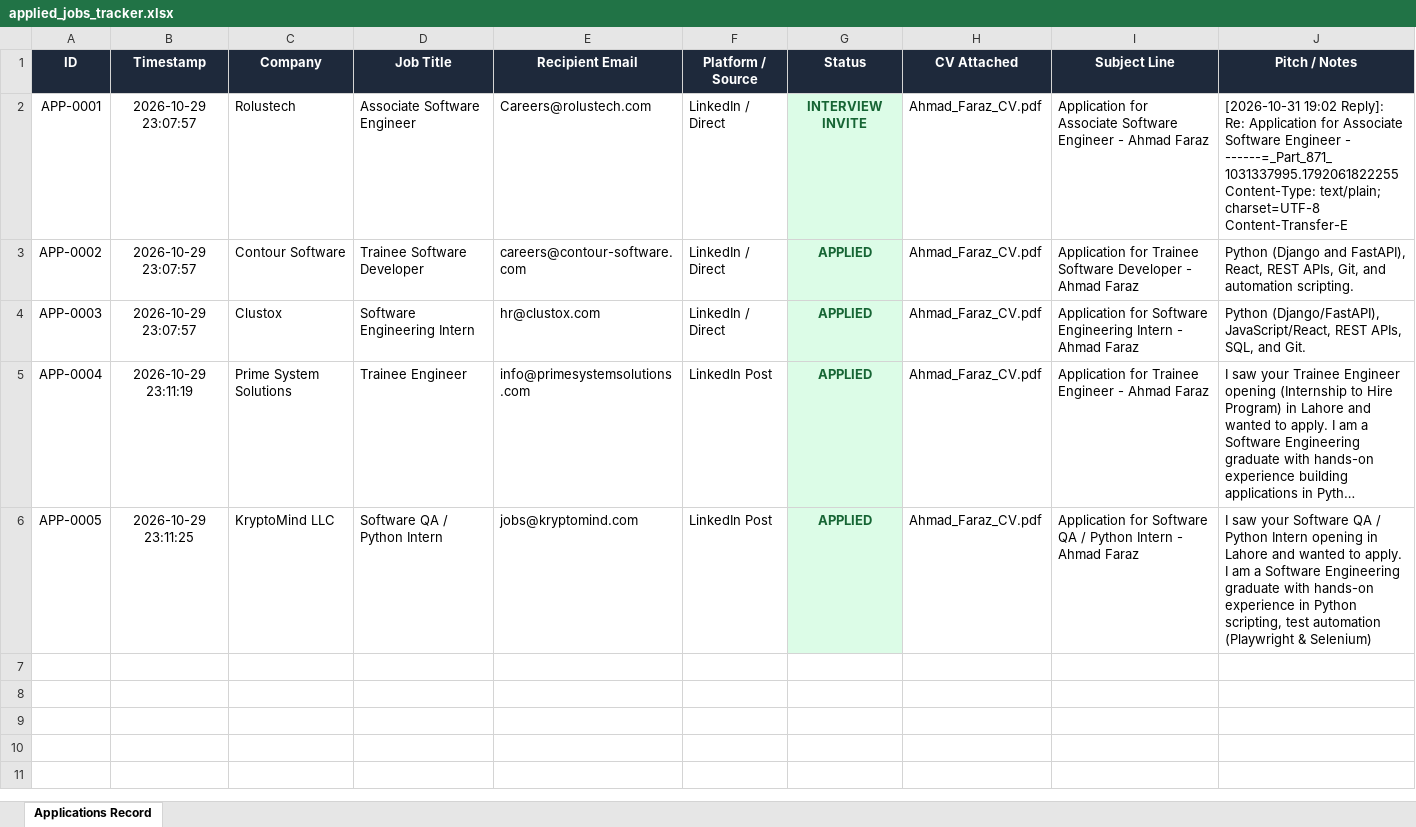
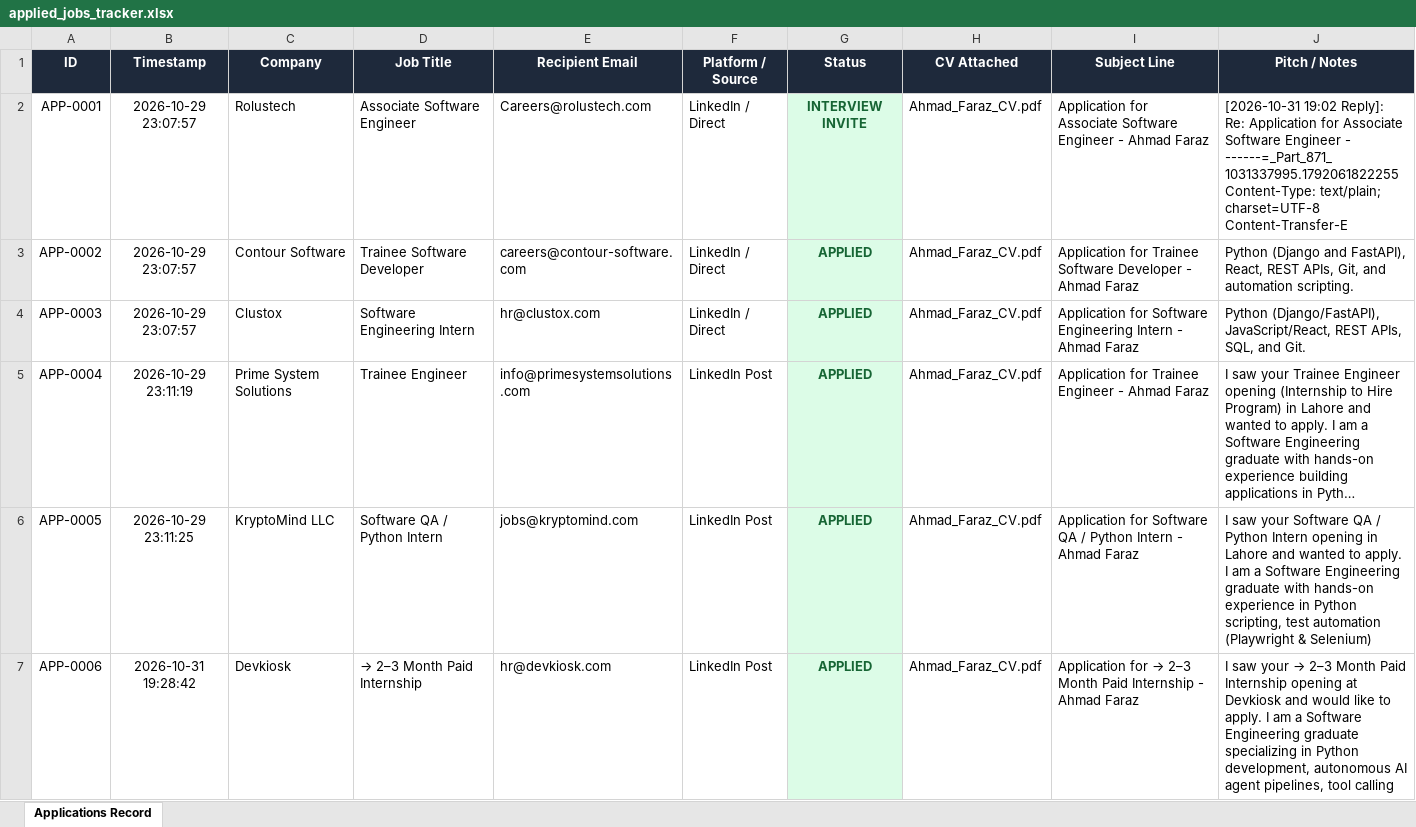
Before and after one commit to ahmadfaraz2/agentic-job-applier, an Excel workbook: data/applied_jobs_tracker.xlsx, sheet Applications Record, drawn as a sheet; long unchanged cells end in …; values as stored, in another font and other column widths than the file's, no borders; the diff names each change by its address in the sheet, - before the commit and + after, or states it on an @@ line.

Commit message:
feat: release v1.2.0 - smart raw LinkedIn post parser and streamlined outreach

```diff
--- a/data/applied_jobs_tracker.xlsx (sheet Applications Record)
+++ b/data/applied_jobs_tracker.xlsx (sheet Applications Record)
+row 7: APP-0006 | 2026-10-31 19:28:42 | Devkiosk | → 2–3 Month Paid Internship | hr@devkiosk.com | LinkedIn Post | APPLIED | Ahmad_Faraz_CV.pdf | Application for → 2–3 Month Paid Internship - Ahmad Faraz | I saw your → 2–3 Month Paid Internship opening at Devkiosk and would like to apply. I am a Software Engineering graduate specializing in Python development, autonomous AI agent pipelines, tool calling
```
Also changed, not shown: 5 other files.
